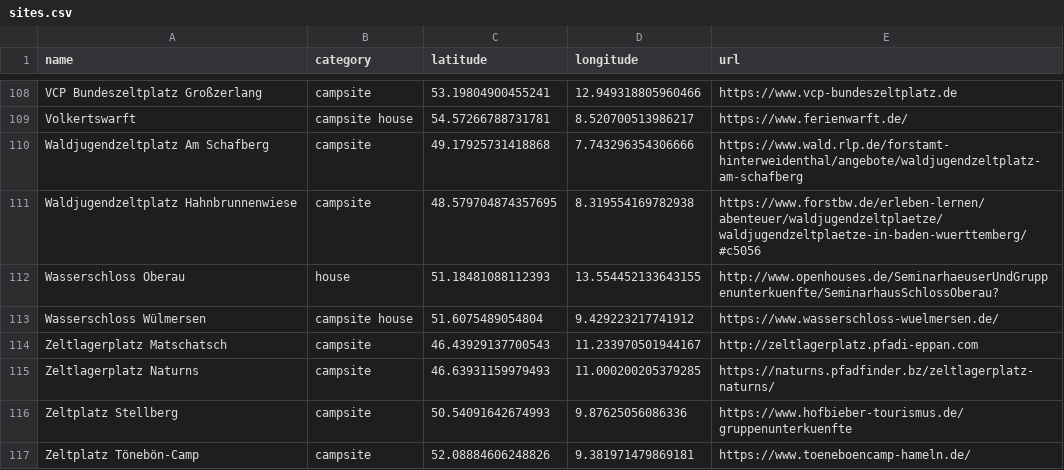
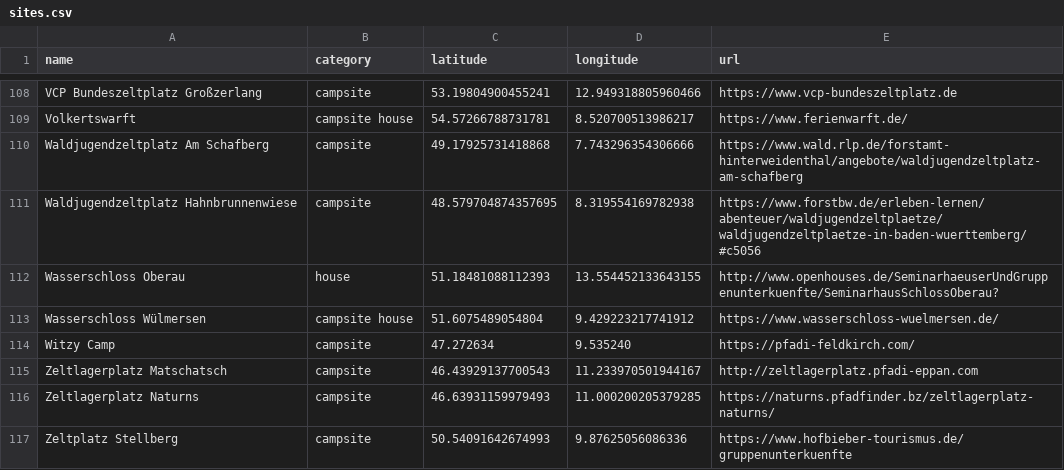
Before and after one commit to Schwarzzelt-IT/campsites, a CSV file: sites.csv, drawn as a sheet; only a part is shown, gaps mark what is left out; the shorter side is filled out with more unchanged rows.

Commit message:
Added Witzy Camp, Feldkrich, AT

```diff
--- a/sites.csv
+++ b/sites.csv
@@ -113,2 +113,3 @@ Wasserschloss Oberau,house,51.18481088112393,13.554452133643155,http://www.openh
 Wasserschloss Wülmersen,campsite house,51.6075489054804, 9.429223217741912, https://www.wasserschloss-wuelmersen.de/
+Witzy Camp, campsite, 47.272634, 9.535240, https://pfadi-feldkirch.com/
 Zeltlagerplatz Matschatsch,campsite,46.43929137700543,11.233970501944167,http://zeltlagerplatz.pfadi-eppan.com
```
